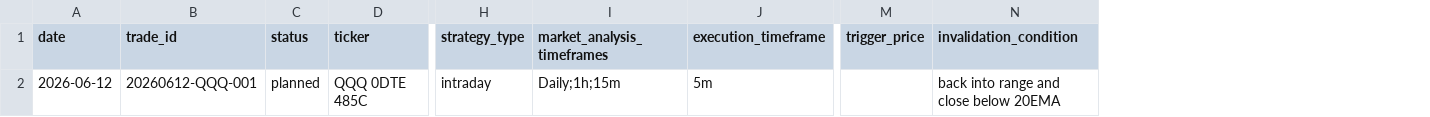
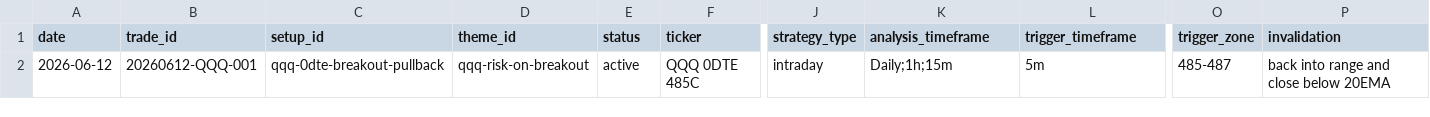
Before and after one commit to Archerouyang/mars-research-assistant, a CSV file: plugins/trading-research-system/assets/templates/trade-plans.csv, drawn as a sheet; only a part is shown, gaps mark what is left out; removed rows and columns are numbered as before the commit, all else as after; the diff names each change by its address in the sheet, - before the commit and + after, or states it on an @@ line.

```diff
--- a/plugins/trading-research-system/assets/templates/trade-plans.csv
+++ b/plugins/trading-research-system/assets/templates/trade-plans.csv
+column C (setup_id), row 2: qqq-0dte-breakout-pullback
+column D (theme_id), row 2: qqq-risk-on-breakout
-column M (trigger_price), empty
+column O (trigger_zone), row 2: 485-487
-K1: market_analysis_timeframes
+K1: analysis_timeframe
-L1: execution_timeframe
+L1: trigger_timeframe
-P1: invalidation_condition
+P1: invalidation
-E2 (status): planned
+E2 (status): active
```
Also changed, not shown: plugins/trading-research-system/assets/templates/intraday-watchlist.csv, plugins/trading-research-system/assets/templates/trades.csv, 24 other files.
